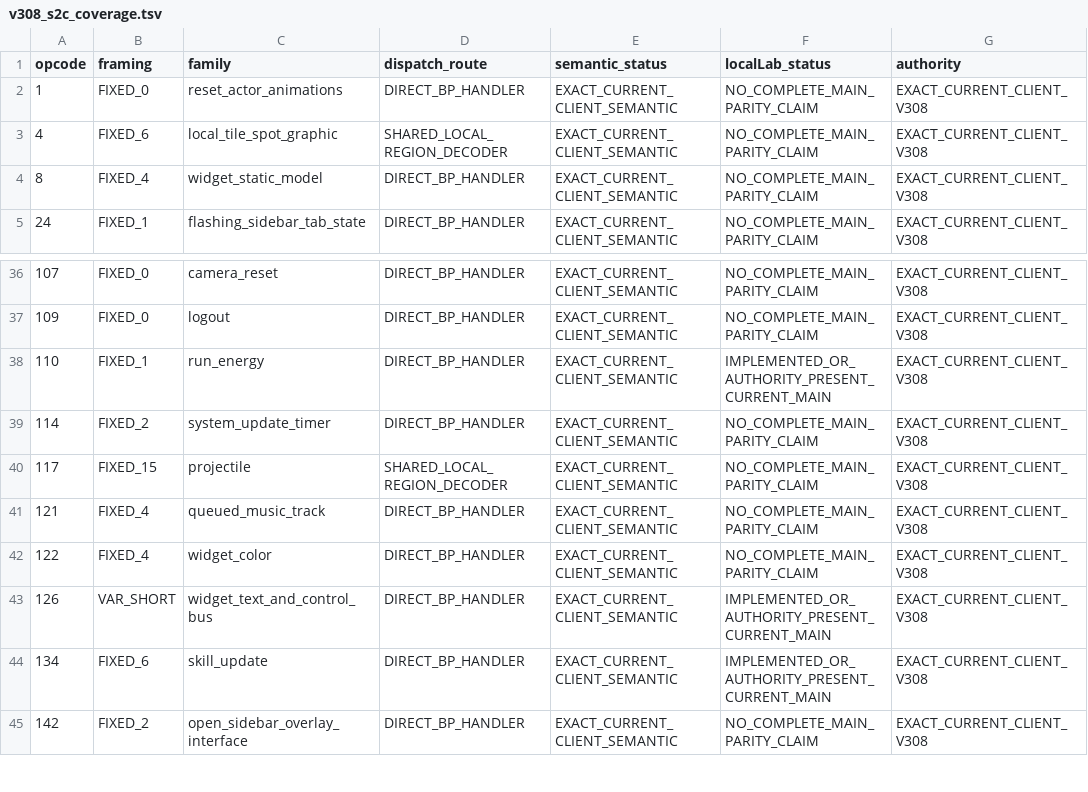
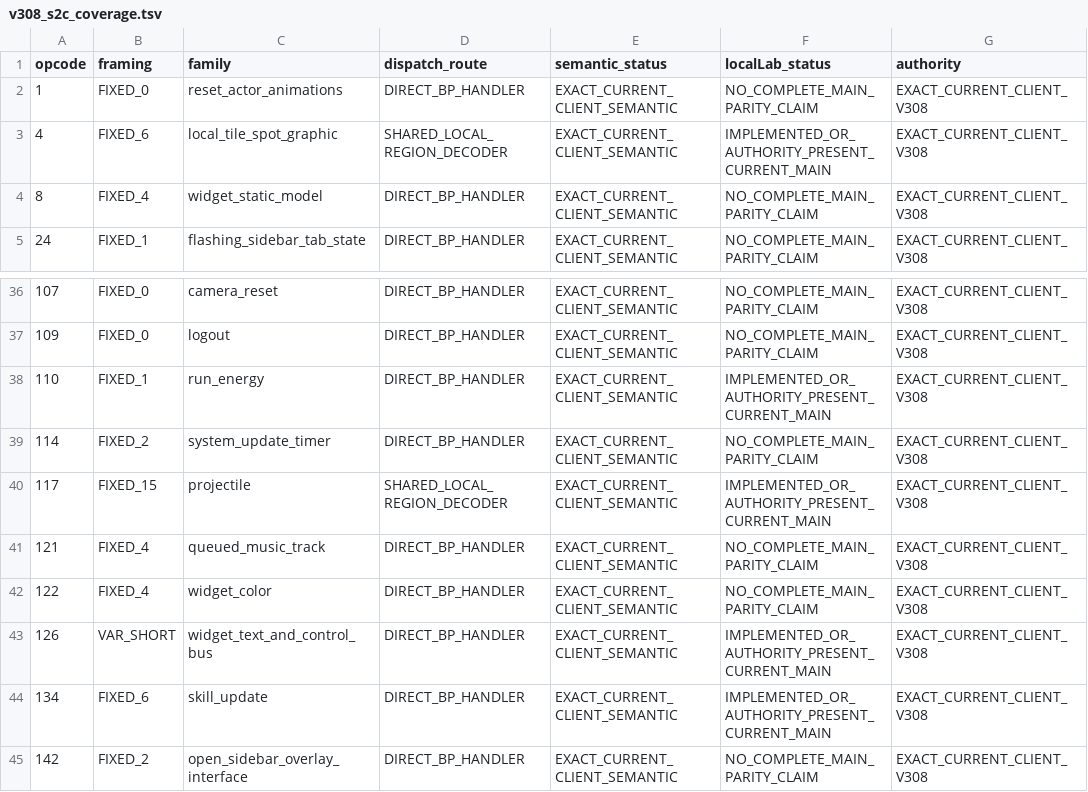
Before and after one commit to Trexzo/SpawnPK-RE, a TSV file: server/research/client_v308_coverage/s2c_census/v308_s2c_coverage.tsv, drawn as a sheet; only a part is shown, gaps mark what is left out; the diff covers the shown part only.

Commit message:
research: mark verified scene S2C publisher parity

```diff
--- a/server/research/client_v308_coverage/s2c_census/v308_s2c_coverage.tsv
+++ b/server/research/client_v308_coverage/s2c_census/v308_s2c_coverage.tsv
@@ -2,3 +2,3 @@ opcode	framing	family	dispatch_route	semantic_status	localLab_status	authority
 1	FIXED_0	reset_actor_animations	DIRECT_BP_HANDLER	EXACT_CURRENT_CLIENT_SEMANTIC	NO_COMPLETE_MAIN_PARITY_CLAIM	EXACT_CURRENT_CLIENT_V308
-4	FIXED_6	local_tile_spot_graphic	SHARED_LOCAL_REGION_DECODER	EXACT_CURRENT_CLIENT_SEMANTIC	NO_COMPLETE_MAIN_PARITY_CLAIM	EXACT_CURRENT_CLIENT_V308
+4	FIXED_6	local_tile_spot_graphic	SHARED_LOCAL_REGION_DECODER	EXACT_CURRENT_CLIENT_SEMANTIC	IMPLEMENTED_OR_AUTHORITY_PRESENT_CURRENT_MAIN	EXACT_CURRENT_CLIENT_V308
 8	FIXED_4	widget_static_model	DIRECT_BP_HANDLER	EXACT_CURRENT_CLIENT_SEMANTIC	NO_COMPLETE_MAIN_PARITY_CLAIM	EXACT_CURRENT_CLIENT_V308
@@ -39,3 +39,3 @@ opcode	framing	family	dispatch_route	semantic_status	localLab_status	authority
 114	FIXED_2	system_update_timer	DIRECT_BP_HANDLER	EXACT_CURRENT_CLIENT_SEMANTIC	NO_COMPLETE_MAIN_PARITY_CLAIM	EXACT_CURRENT_CLIENT_V308
-117	FIXED_15	projectile	SHARED_LOCAL_REGION_DECODER	EXACT_CURRENT_CLIENT_SEMANTIC	NO_COMPLETE_MAIN_PARITY_CLAIM	EXACT_CURRENT_CLIENT_V308
+117	FIXED_15	projectile	SHARED_LOCAL_REGION_DECODER	EXACT_CURRENT_CLIENT_SEMANTIC	IMPLEMENTED_OR_AUTHORITY_PRESENT_CURRENT_MAIN	EXACT_CURRENT_CLIENT_V308
 121	FIXED_4	queued_music_track	DIRECT_BP_HANDLER	EXACT_CURRENT_CLIENT_SEMANTIC	NO_COMPLETE_MAIN_PARITY_CLAIM	EXACT_CURRENT_CLIENT_V308
```
Also changed, not shown: 10 edited cells elsewhere in this file.
